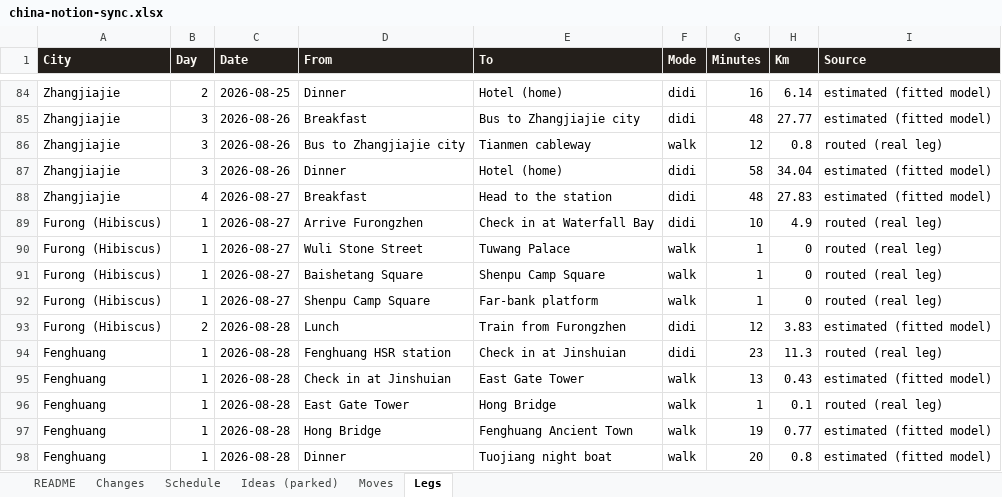
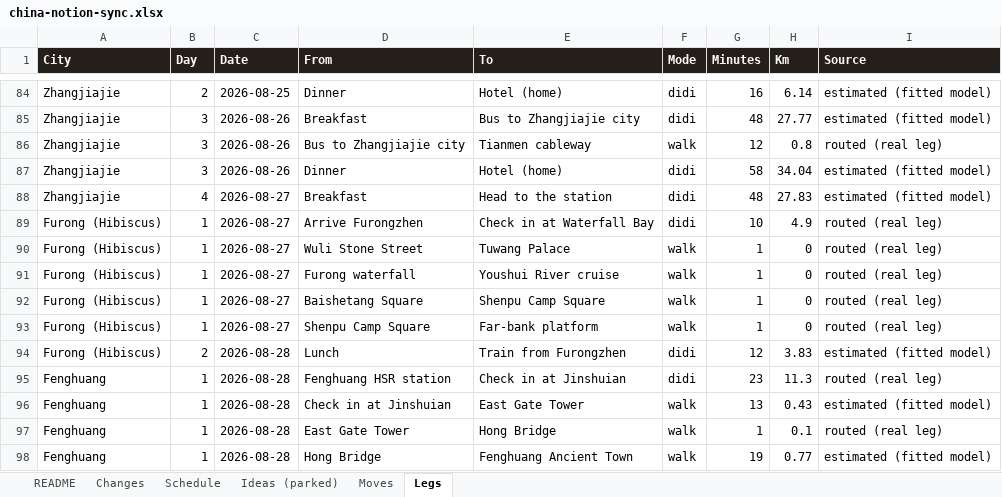
Before and after one commit to Lexiz/china-itinerary-analysis, an Excel workbook: china-notion-sync.xlsx, sheet Legs, drawn as a sheet; only a part is shown, gaps mark what is left out; the shorter side is filled out with more unchanged rows; values as stored, in another font and other column widths than the file's, no borders; the diff names each change by its address in the sheet, - before the commit and + after, or states it on an @@ line.

```diff
--- a/china-notion-sync.xlsx (sheet Legs)
+++ b/china-notion-sync.xlsx (sheet Legs)
+row 91: Furong (Hibiscus) | 1 | 2026-08-27 | Furong waterfall | Youshui River cruise | walk | 1 | 0 | routed (real leg)
```
Also changed, not shown: sheet Changes, sheet Schedule, sheet Ideas (parked), 14 other files.
